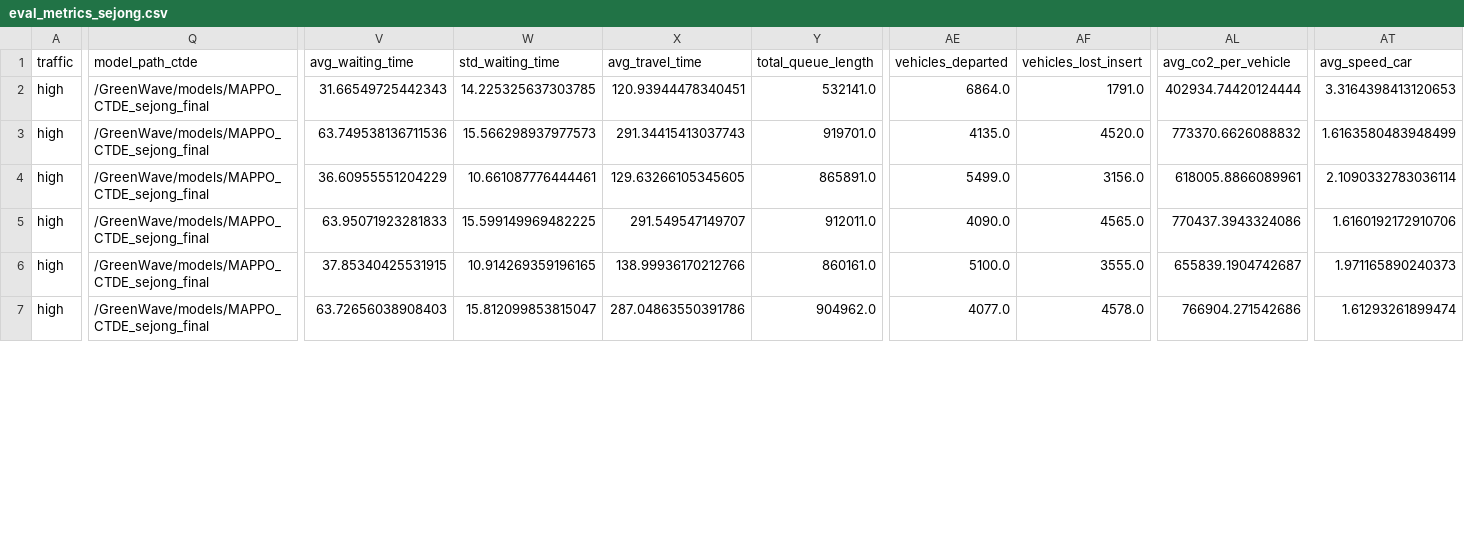
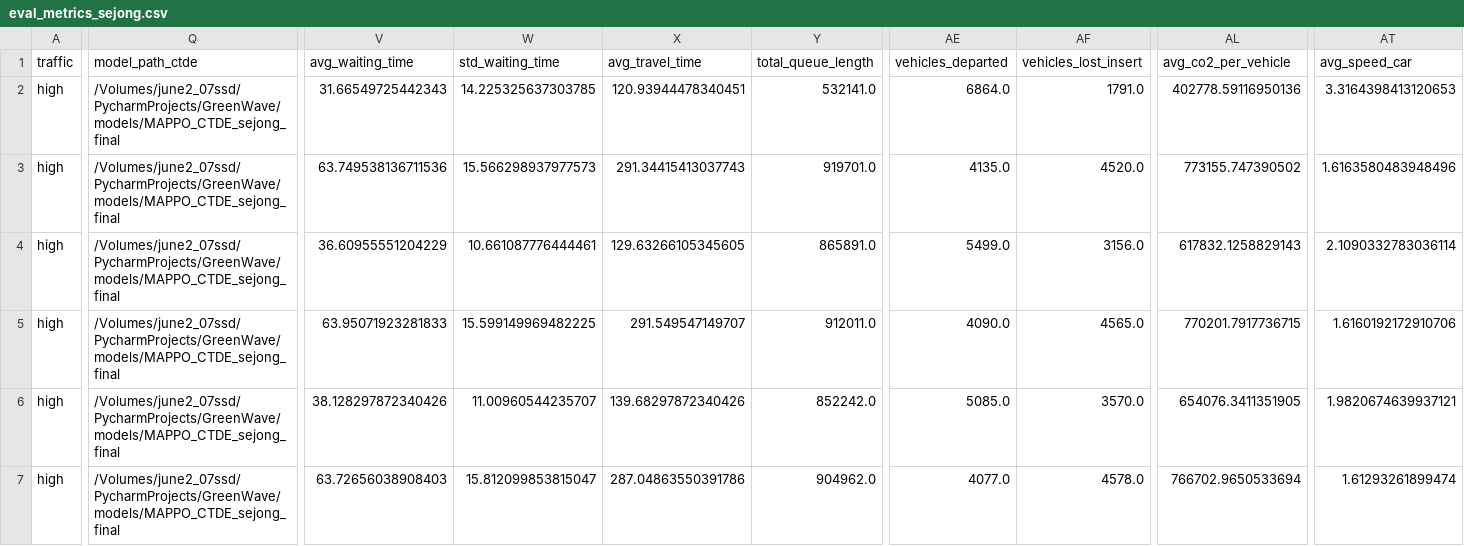
Before and after one commit to june2273/GreenWave, a CSV file: samples/results/real_sejong/eval_metrics_sejong.csv, drawn as a sheet; only a part is shown, gaps mark what is left out; the diff covers the shown part only; the diff names each change by its address in the sheet, - before the commit and + after, or states it on an @@ line.

Commit message:
0.6.1 모델 파생데이터 커밋

```diff
--- a/samples/results/real_sejong/eval_metrics_sejong.csv
+++ b/samples/results/real_sejong/eval_metrics_sejong.csv
-Q2:Q7 (model_path_ctde): /GreenWave/models/MAPPO_CTDE_sejong_final
+Q2:Q7 (model_path_ctde): /Volumes/june2_07ssd/PycharmProjects/GreenWave/models/MAPPO_CTDE_sejong_final
-AL2 (avg_co2_per_vehicle): 402934.74420124444
+AL2 (avg_co2_per_vehicle): 402778.59116950136
-AL3 (avg_co2_per_vehicle): 773370.6626088832
+AL3 (avg_co2_per_vehicle): 773155.747390502
-AT3 (avg_speed_car): 1.6163580483948499
+AT3 (avg_speed_car): 1.6163580483948496
-AL4 (avg_co2_per_vehicle): 618005.8866089961
+AL4 (avg_co2_per_vehicle): 617832.1258829143
-AL5 (avg_co2_per_vehicle): 770437.3943324086
+AL5 (avg_co2_per_vehicle): 770201.7917736715
-V6 (avg_waiting_time): 37.85340425531915
+V6 (avg_waiting_time): 38.128297872340426
-W6 (std_waiting_time): 10.914269359196165
+W6 (std_waiting_time): 11.00960544235707
-X6 (avg_travel_time): 138.99936170212766
+X6 (avg_travel_time): 139.68297872340426
-Y6 (total_queue_length): 860161.0
+Y6 (total_queue_length): 852242.0
-AE6 (vehicles_departed): 5100.0
+AE6 (vehicles_departed): 5085.0
-AF6 (vehicles_lost_insert): 3555.0
+AF6 (vehicles_lost_insert): 3570.0
-AL6 (avg_co2_per_vehicle): 655839.1904742687
+AL6 (avg_co2_per_vehicle): 654076.3411351905
-AT6 (avg_speed_car): 1.971165890240373
+AT6 (avg_speed_car): 1.9820674639937121
-AL7 (avg_co2_per_vehicle): 766904.271542686
+AL7 (avg_co2_per_vehicle): 766702.9650533694
```
Also changed, not shown: 114 edited cells elsewhere in this file.
